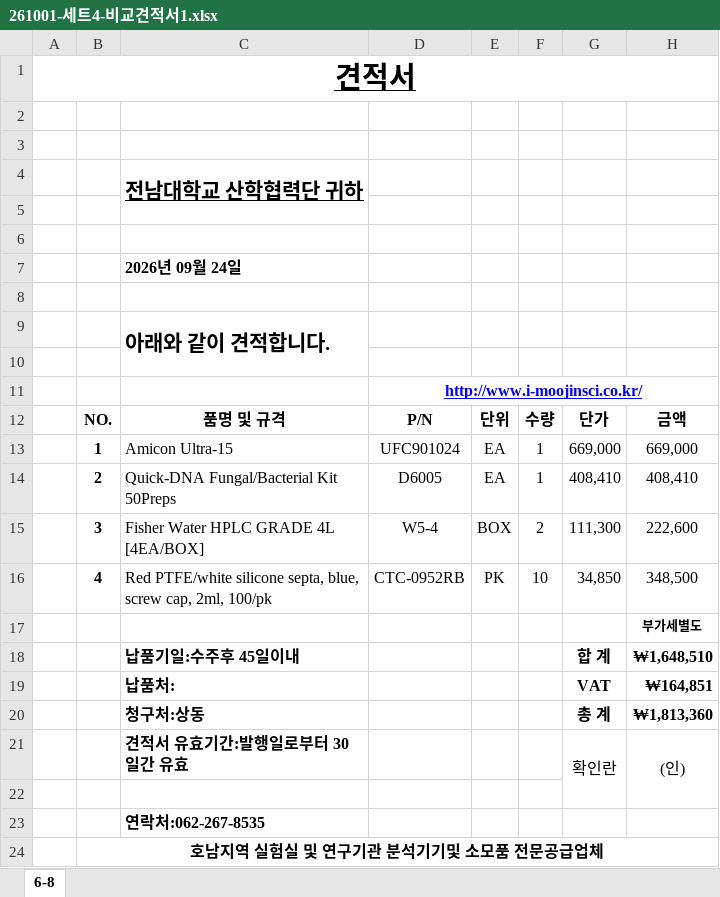
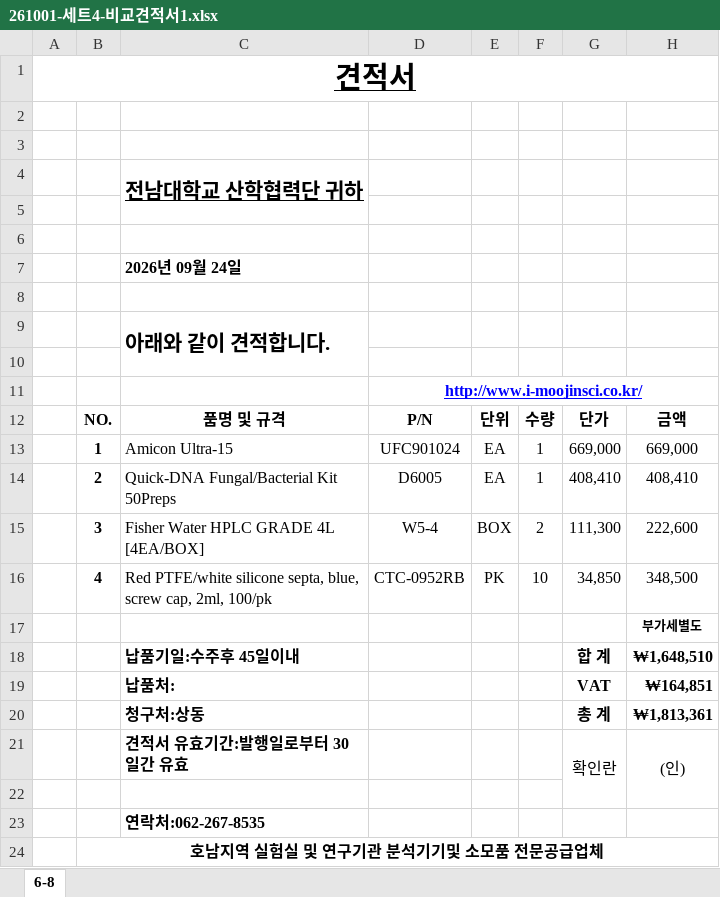
Before and after one commit to yulcoori/claude-automation, an Excel workbook: output/261001-전남대-손현철/261001-세트4-비교견적서1.xlsx, sheet 6-8, drawn as a sheet; values as stored, in another font and other column widths than the file's, no borders; charts and pictures not drawn; the diff names each change by its address in the sheet, - before the commit and + after, or states it on an @@ line.

```diff
--- a/output/261001-전남대-손현철/261001-세트4-비교견적서1.xlsx (sheet 6-8)
+++ b/output/261001-전남대-손현철/261001-세트4-비교견적서1.xlsx (sheet 6-8)
-H20: ₩1,813,360
+H20: ₩1,813,361
```
Also changed, not shown: output/261001-전남대-손현철/261001-세트1-비교견적서1.xlsx, output/261001-전남대-손현철/261001-세트2-비교견적서1.xlsx, 5 other files.
